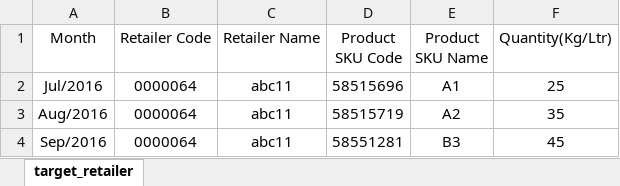
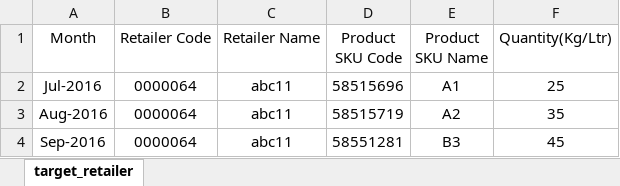
Before and after one commit to ummedji/open_re, an Excel workbook: public/assets/uploads/Uploads/target/target_retailer.xlsx, sheet target_retailer, drawn as a sheet; values as stored, in another font and other column widths than the file's, no borders; the diff names each change by its address in the sheet, - before the commit and + after, or states it on an @@ line.

Commit message:
adding changes

```diff
--- a/public/assets/uploads/Uploads/target/target_retailer.xlsx (sheet target_retailer)
+++ b/public/assets/uploads/Uploads/target/target_retailer.xlsx (sheet target_retailer)
-A2 (Month): Jul/2016
+A2 (Month): Jul-2016
-A3 (Month): Aug/2016
+A3 (Month): Aug-2016
-A4 (Month): Sep/2016
+A4 (Month): Sep-2016
```
